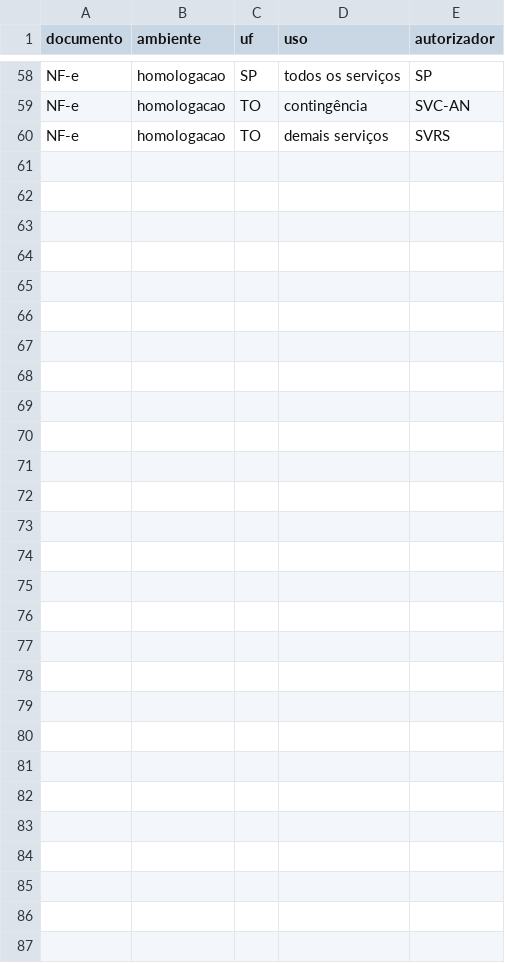
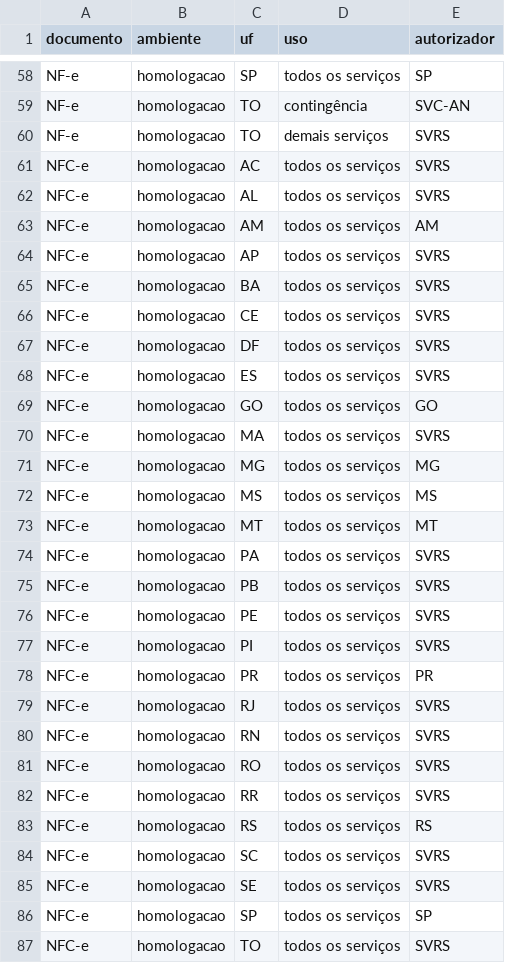
Before and after one commit to biuspoly/RNFe, a CSV file: inst/extdata/tabelas/autorizadores_sefaz.csv, drawn as a sheet; only a part is shown, gaps mark what is left out.

Commit message:
sefaz_situacao consulta tambem a NFC-e (modelo 65), com os enderecos do Portal da NFC-e e de MG
A NFC-e tem enderecos proprios, fora da Relacao de Servicos Web da NF-e.
Vem do Portal da NFC-e (SVRS): AM, GO, MS, MT, PR, RS, SP e a SVRS; MG
tem NFC-e propria que o portal nao lista, e os enderecos dela vem da
pagina da SEFAZ-MG. O gerar_tabelas.R le as duas paginas (o robo passa a
vigiar a NFC-e) e grava as linhas com documento NFC-e em servicos_sefaz e
autorizadores_sefaz. A tabela situacoes ganha a coluna documento.

Conferido em homologacao com chaves inventadas de NFC-e: a SVRS respondeu
as 19 UFs sem autorizador proprio (MA, BA e PE entre elas) e recusou com
410 as 8 de autorizador proprio, inclusive MG; cada uma das 8 respondeu no
seu endereco. Pedido do usuario, com um cupom de PE (que volta 217 em
homologacao, por ser de producao).

```diff
--- a/inst/extdata/tabelas/autorizadores_sefaz.csv
+++ b/inst/extdata/tabelas/autorizadores_sefaz.csv
@@ -60 +60,28 @@
 "NF-e","homologacao","TO","demais serviços","SVRS"
+"NFC-e","homologacao","AC","todos os serviços","SVRS"
+"NFC-e","homologacao","AL","todos os serviços","SVRS"
+"NFC-e","homologacao","AM","todos os serviços","AM"
+"NFC-e","homologacao","AP","todos os serviços","SVRS"
+"NFC-e","homologacao","BA","todos os serviços","SVRS"
+"NFC-e","homologacao","CE","todos os serviços","SVRS"
+"NFC-e","homologacao","DF","todos os serviços","SVRS"
+"NFC-e","homologacao","ES","todos os serviços","SVRS"
+"NFC-e","homologacao","GO","todos os serviços","GO"
+"NFC-e","homologacao","MA","todos os serviços","SVRS"
+"NFC-e","homologacao","MG","todos os serviços","MG"
+"NFC-e","homologacao","MS","todos os serviços","MS"
+"NFC-e","homologacao","MT","todos os serviços","MT"
+"NFC-e","homologacao","PA","todos os serviços","SVRS"
+"NFC-e","homologacao","PB","todos os serviços","SVRS"
+"NFC-e","homologacao","PE","todos os serviços","SVRS"
+"NFC-e","homologacao","PI","todos os serviços","SVRS"
+"NFC-e","homologacao","PR","todos os serviços","PR"
+"NFC-e","homologacao","RJ","todos os serviços","SVRS"
+"NFC-e","homologacao","RN","todos os serviços","SVRS"
+"NFC-e","homologacao","RO","todos os serviços","SVRS"
+"NFC-e","homologacao","RR","todos os serviços","SVRS"
+"NFC-e","homologacao","RS","todos os serviços","RS"
+"NFC-e","homologacao","SC","todos os serviços","SVRS"
+"NFC-e","homologacao","SE","todos os serviços","SVRS"
+"NFC-e","homologacao","SP","todos os serviços","SP"
+"NFC-e","homologacao","TO","todos os serviços","SVRS"
```
Also changed, not shown: inst/extdata/tabelas/fontes.csv, 8 other files.
